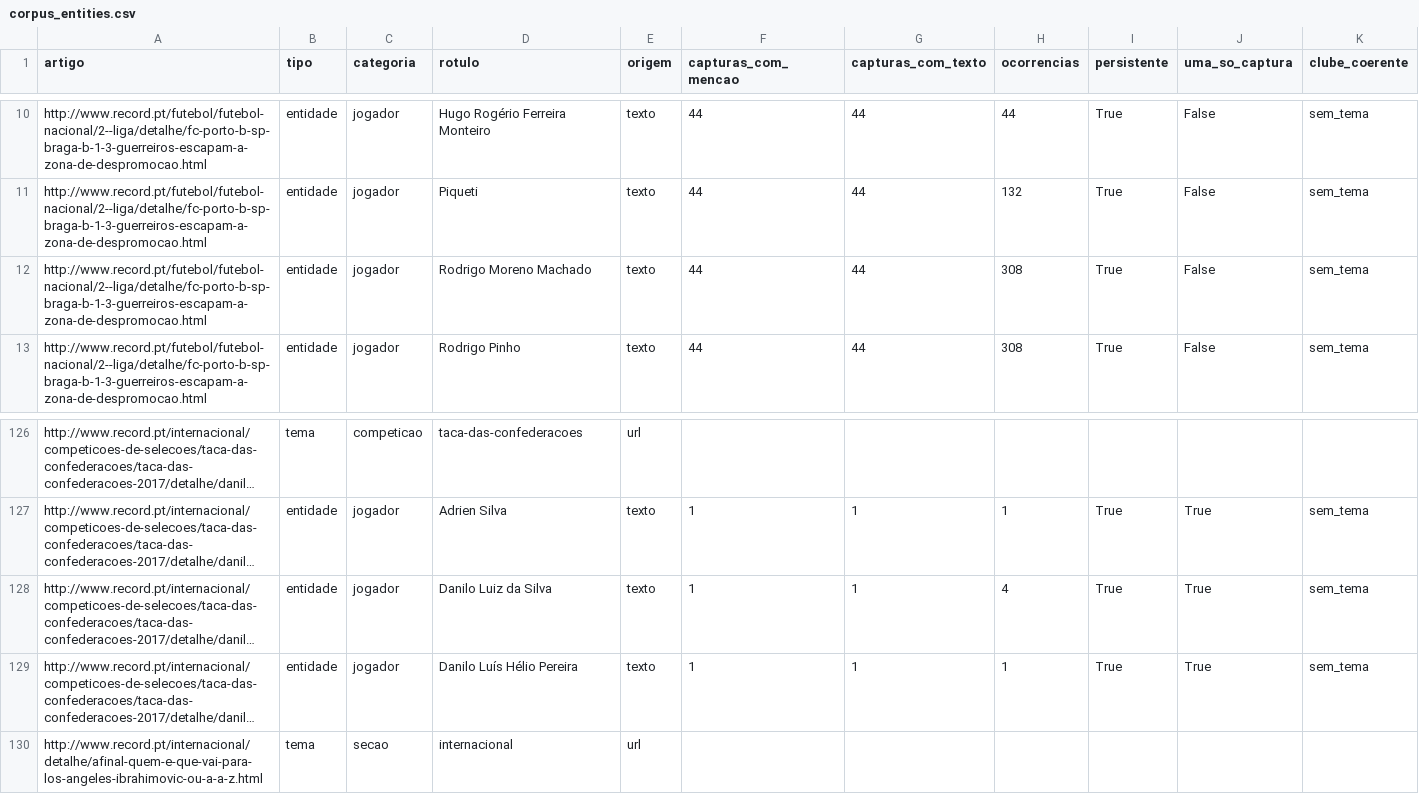
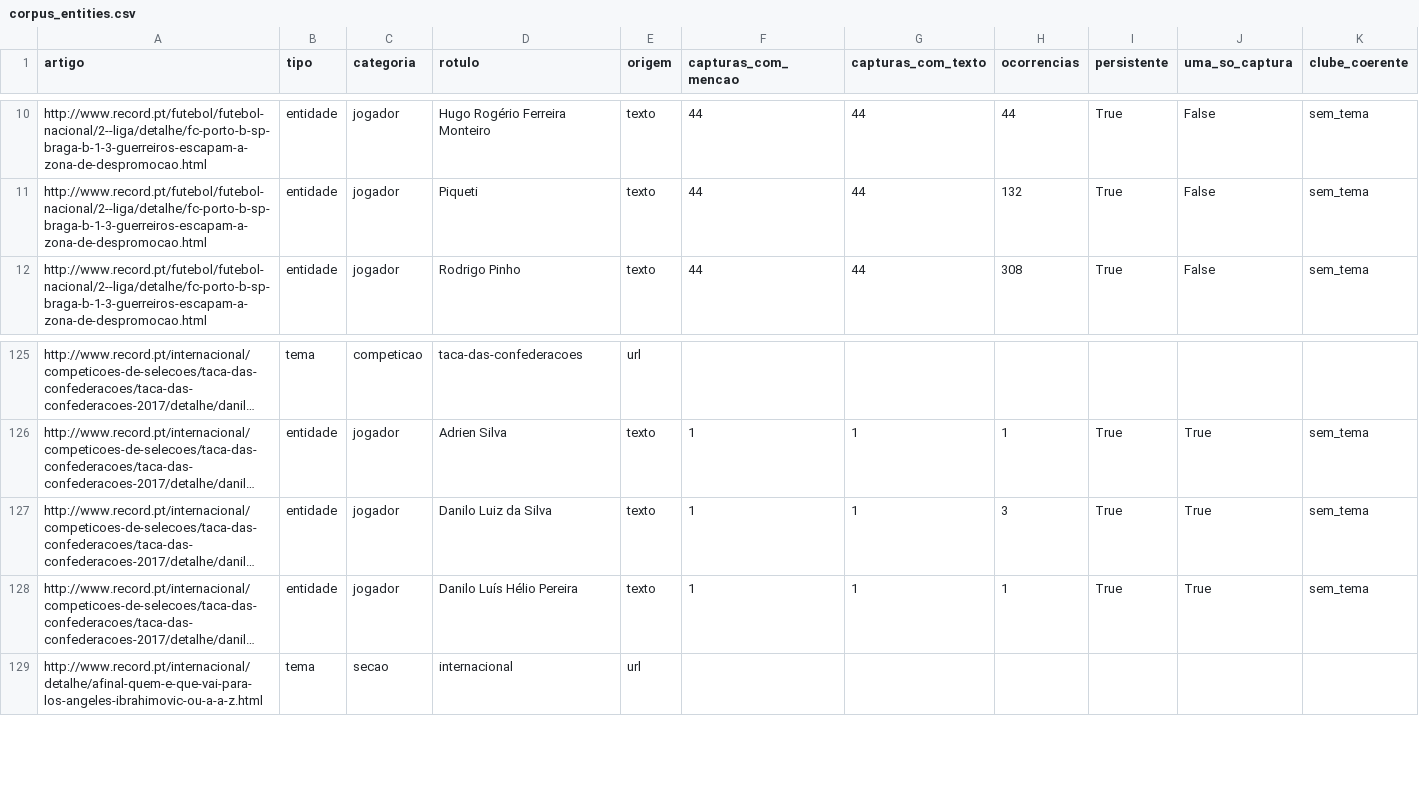
Before and after one commit to JorgeTeixeira20/semantic-driven-harvester, a CSV file: output/corpus_entities.csv, drawn as a sheet; only a part is shown, gaps mark what is left out; long unchanged cells end in …; removed rows and columns are numbered as before the commit, all else as after; the diff names each change by its address in the sheet, - before the commit and + after, or states it on an @@ line.

```diff
--- a/output/corpus_entities.csv
+++ b/output/corpus_entities.csv
-row 12: http://www.record.pt/futebol/futebol-nacional/2--liga/detalhe/fc-porto-b-sp-braga-b-1-3-guerreiros-escapam-a-zona-de-despromocao.html | entidade | jogador | Rodrigo Moreno Machado | texto | 44 | 44 | 308 | True | False | sem_tema
-H127 (ocorrencias): 4
+H127 (ocorrencias): 3
```
Also changed, not shown: 9 other files.
